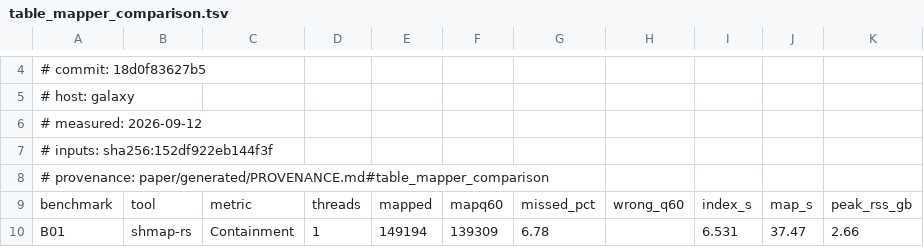
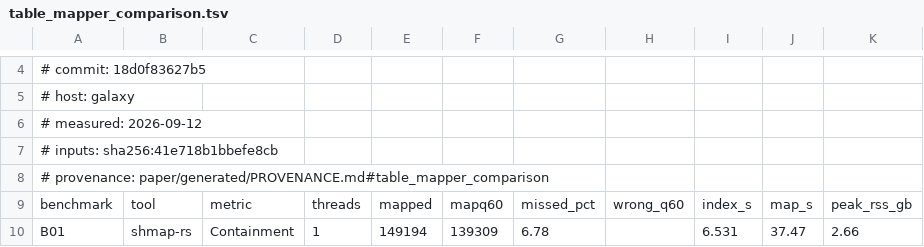
Before and after one commit to d0bromir/shmap-rs, a TSV file: paper/generated/aarch64/table_mapper_comparison.tsv, drawn as a sheet; only a part is shown, gaps mark what is left out.

```diff
--- a/paper/generated/aarch64/table_mapper_comparison.tsv
+++ b/paper/generated/aarch64/table_mapper_comparison.tsv
@@ -6,3 +6,3 @@
 # measured:   2026-09-12
-# inputs:     sha256:152df922eb144f3f
+# inputs:     sha256:41e718b1bbefe8cb
 # provenance: paper/generated/PROVENANCE.md#table_mapper_comparison
```
Also changed, not shown: paper/generated/aarch64/table_seed_heuristic.tsv, paper/generated/cross-arch/fig_crossarch_stages.tsv, 35 other files.
